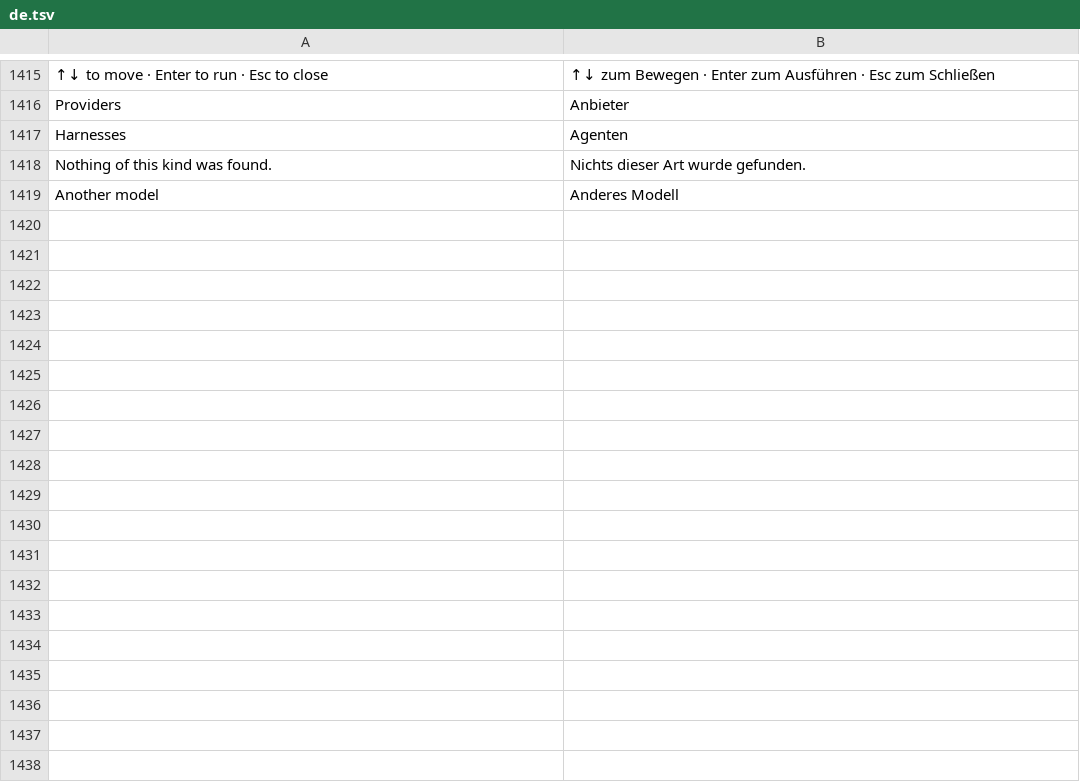
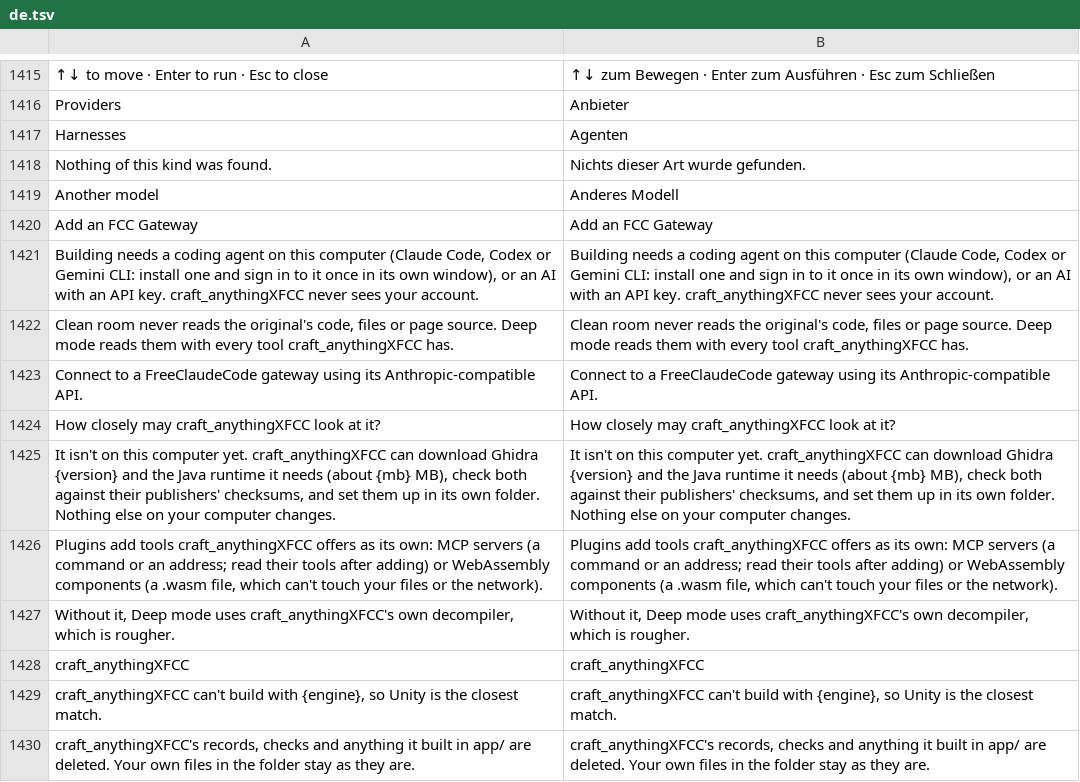
Before and after one commit to utkarsh11-og/craft-anything-fcc, a TSV file: crates/ui-egui/src/i18n/de.tsv, drawn as a sheet; only a part is shown, gaps mark what is left out.

```diff
--- a/crates/ui-egui/src/i18n/de.tsv
+++ b/crates/ui-egui/src/i18n/de.tsv
@@ -1419 +1419,12 @@ Nothing of this kind was found.	Nichts dieser Art wurde gefunden.
 Another model	Anderes Modell
+Add an FCC Gateway	Add an FCC Gateway
+Building needs a coding agent on this computer (Claude Code, Codex or Gemini CLI: install one and sign in to it once in its own window), or an AI with an API key. craft_anythingXFCC never sees your account.	Building needs a coding agent on this computer (Claude Code, Codex or Gemini CLI: install one and sign in to it once in its own window), or an AI with an API key. craft_anythingXFCC never sees your account.
+Clean room never reads the original's code, files or page source. Deep mode reads them with every tool craft_anythingXFCC has.	Clean room never reads the original's code, files or page source. Deep mode reads them with every tool craft_anythingXFCC has.
+Connect to a FreeClaudeCode gateway using its Anthropic-compatible API.	Connect to a FreeClaudeCode gateway using its Anthropic-compatible API.
+How closely may craft_anythingXFCC look at it?	How closely may craft_anythingXFCC look at it?
+It isn't on this computer yet. craft_anythingXFCC can download Ghidra {version} and the Java runtime it needs (about {mb} MB), check both against their publishers' checksums, and set them up in its own folder. Nothing else on your computer changes.	It isn't on this computer yet. craft_anythingXFCC can download Ghidra {version} and the Java runtime it needs (about {mb} MB), check both against their publishers' checksums, and set them up in its own folder. Nothing else on your computer changes.
+Plugins add tools craft_anythingXFCC offers as its own: MCP servers (a command or an address; read their tools after adding) or WebAssembly components (a .wasm file, which can't touch your files or the network).	Plugins add tools craft_anythingXFCC offers as its own: MCP servers (a command or an address; read their tools after adding) or WebAssembly components (a .wasm file, which can't touch your files or the network).
+Without it, Deep mode uses craft_anythingXFCC's own decompiler, which is rougher.	Without it, Deep mode uses craft_anythingXFCC's own decompiler, which is rougher.
+craft_anythingXFCC	craft_anythingXFCC
+craft_anythingXFCC can't build with {engine}, so Unity is the closest match.	craft_anythingXFCC can't build with {engine}, so Unity is the closest match.
+craft_anythingXFCC's records, checks and anything it built in app/ are deleted. Your own files in the folder stay as they are.	craft_anythingXFCC's records, checks and anything it built in app/ are deleted. Your own files in the folder stay as they are.
```
Also changed, not shown: crates/ui-egui/src/i18n/ko.tsv, crates/ui-egui/src/i18n/ru.tsv, 2 other files.
